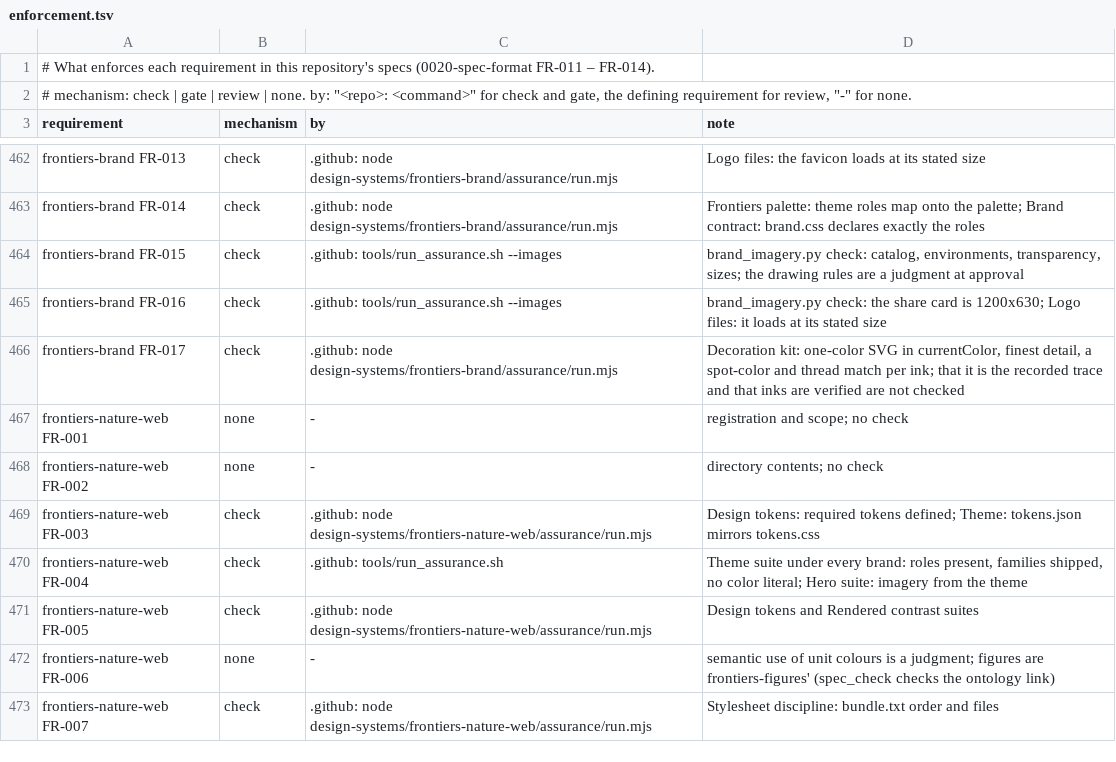
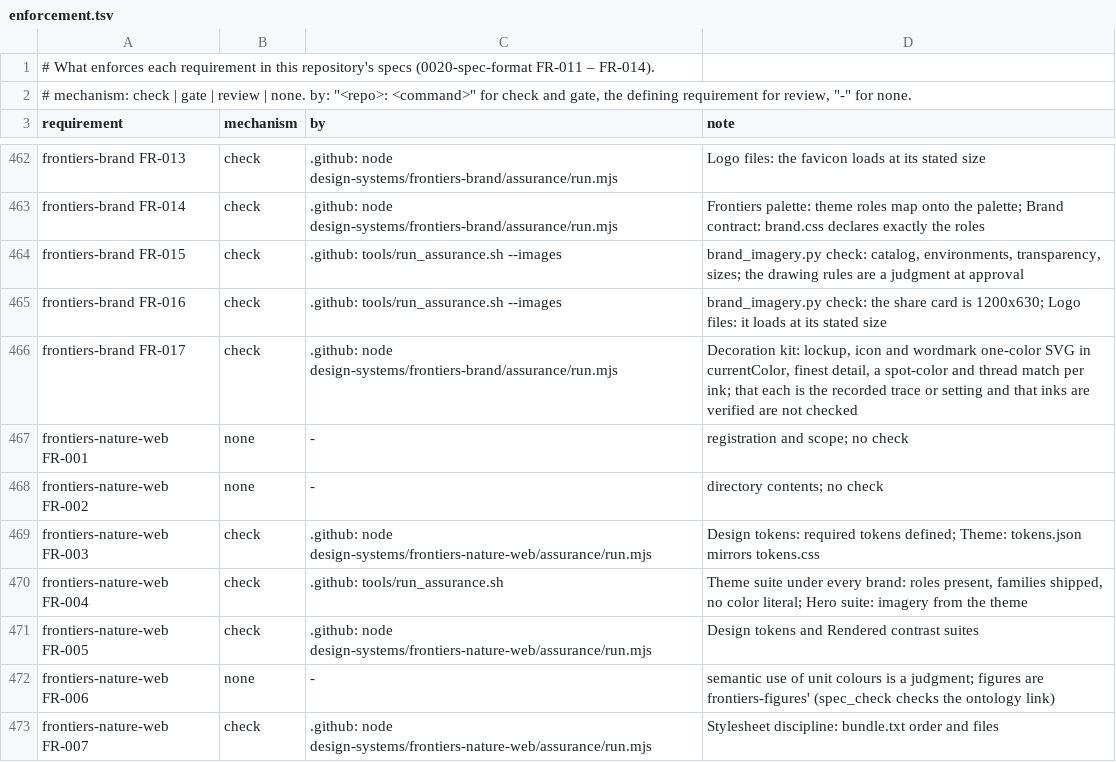
Before and after one commit to intellectual-frontiers/.github, a TSV file: spec-kit/enforcement.tsv, drawn as a sheet; only a part is shown, gaps mark what is left out.

Commit message:
Add a wordmark for small goods to frontiers-brand's decoration kit
The traced lockup and icon carry the engraving's hatching, so they fit only
large prints. The kit now adds a wordmark for caps, polos, pens, mugs and
tumblers: the name on two lines, set (not drawn) by tools/brand_decoration.py
set with HarfBuzz in Inter's variable font, now shipped in fonts/ under the
OFL. Its face is the one the lockup's wordmark is drawn in, measured against
the master: Inter at its Display optical size, weight 850, baselines 0.88em
apart. It is tracked 0em rather than the master's -0.04em so the gaps between
letters hold in thread; its finest detail is then 0.010 of its width, so it
embroiders from 4in and laser-engraves from 0.75in.

frontiers-brand FR-004 now states that measured face (the lockup's wordmark
is not Inter Bold, which the name in running type still is), FR-017 adds the
wordmark, and a simplified landscape mark waits for a hand-designed master.
0014 FR-047 lets a kit add a wordmark set from its font; frontiers-merchandise
accepts any artwork its brand's kit holds, refuses a wordmark a kit lacks, and
gains wordmark fixtures for a cap and a pen. Its stale OQ-1 is closed.

```diff
--- a/spec-kit/enforcement.tsv
+++ b/spec-kit/enforcement.tsv
@@ -465,3 +465,3 @@ frontiers-brand FR-015	check	.github: tools/run_assurance.sh --images	brand_imag
 frontiers-brand FR-016	check	.github: tools/run_assurance.sh --images	brand_imagery.py check: the share card is 1200x630; Logo files: it loads at its stated size
-frontiers-brand FR-017	check	.github: node design-systems/frontiers-brand/assurance/run.mjs	Decoration kit: one-color SVG in currentColor, finest detail, a spot-color and thread match per ink; that it is the recorded trace and that inks are verified are not checked
+frontiers-brand FR-017	check	.github: node design-systems/frontiers-brand/assurance/run.mjs	Decoration kit: lockup, icon and wordmark one-color SVG in currentColor, finest detail, a spot-color and thread match per ink; that each is the recorded trace or setting and that inks are verified are not checked
 frontiers-nature-web FR-001	none	-	registration and scope; no check
```
Also changed, not shown: 17 other files.
